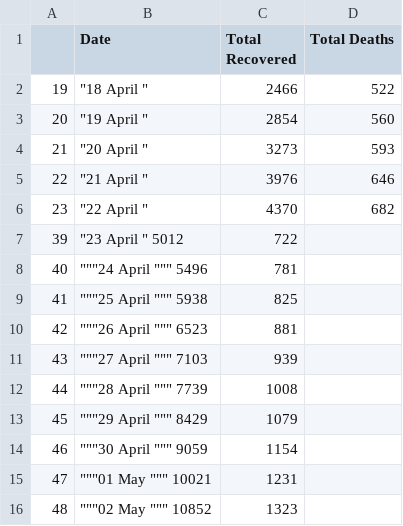
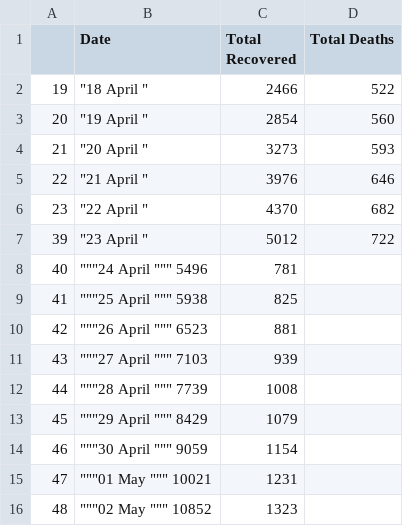
Before and after one commit to ETS-Android3/Covid-Live-Android-App, a CSV file: hehe.csv, drawn as a sheet.

Commit message:
Update hehe.csv

```diff
--- a/hehe.csv
+++ b/hehe.csv
@@ -6,3 +6,3 @@
 23,"""22 April """,4370,682
-39,"""23 April """	5012,722
+39,"""23 April """,5012,722
 40,	"""24 April """	5496	,781
```
